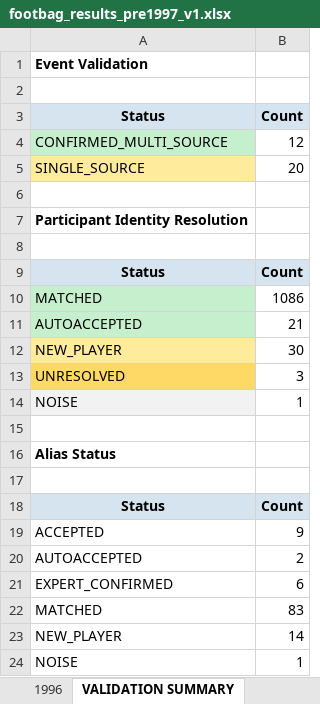
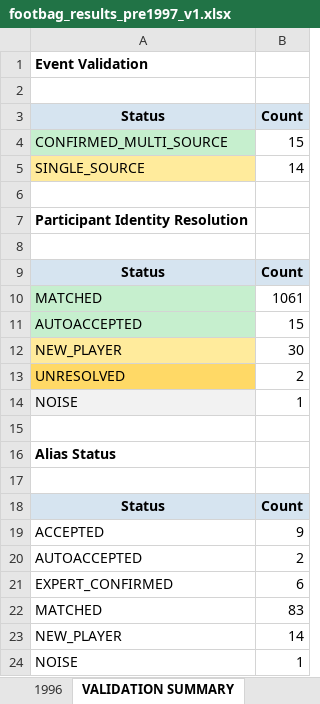
Before and after one commit to JamesLeberknight/footbag-results, an Excel workbook: early_data/out/footbag_results_pre1997_v1.xlsx, sheet VALIDATION SUMMARY, drawn as a sheet; values as stored, in another font and other column widths than the file's, no borders; the diff names each change by its address in the sheet, - before the commit and + after, or states it on an @@ line.

```diff
--- a/early_data/out/footbag_results_pre1997_v1.xlsx (sheet VALIDATION SUMMARY)
+++ b/early_data/out/footbag_results_pre1997_v1.xlsx (sheet VALIDATION SUMMARY)
-B4: 12
+B4: 15
-B5: 20
+B5: 14
-B10: 1086
+B10: 1061
-B11: 21
+B11: 15
-B13: 3
+B13: 2
```
Also changed, not shown: sheet 1981, sheet 1980, sheet EVENT INDEX, sheet PLAYER SUMMARY, sheet 1982, sheet 1983, 14 more sheets, 32 other files.
